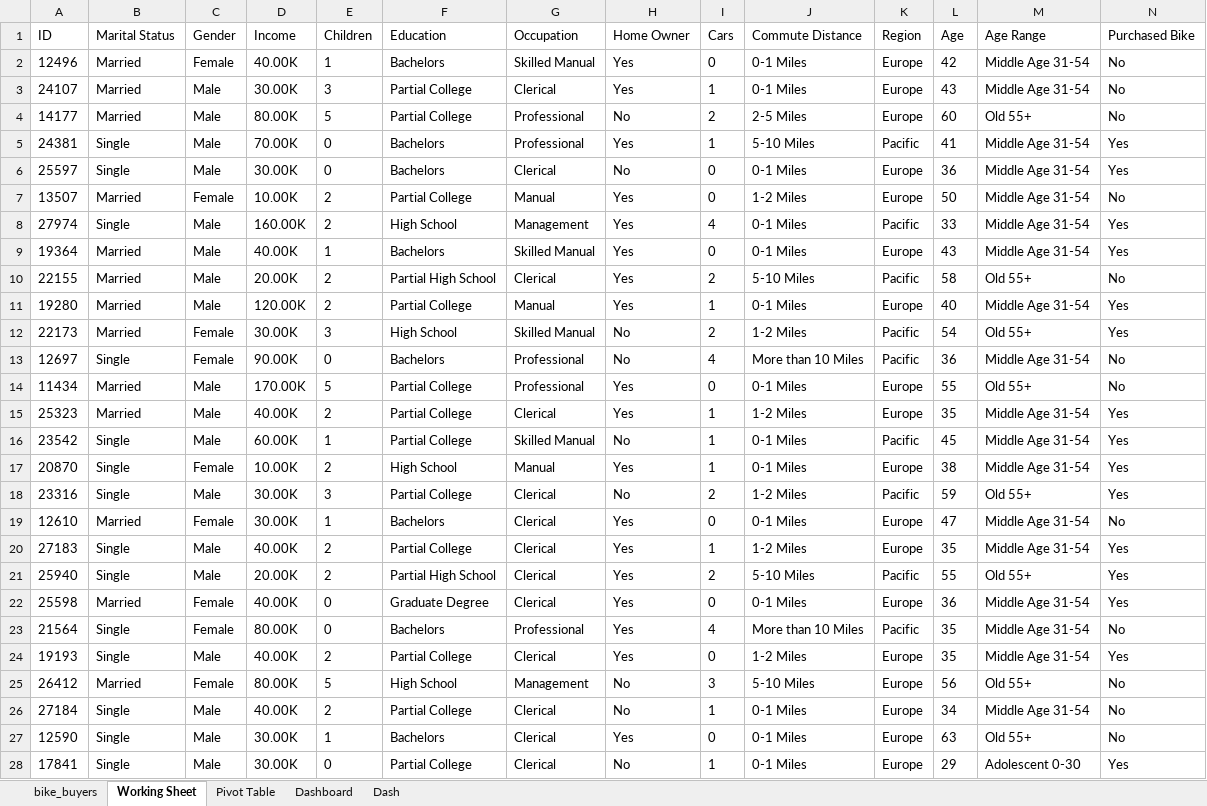
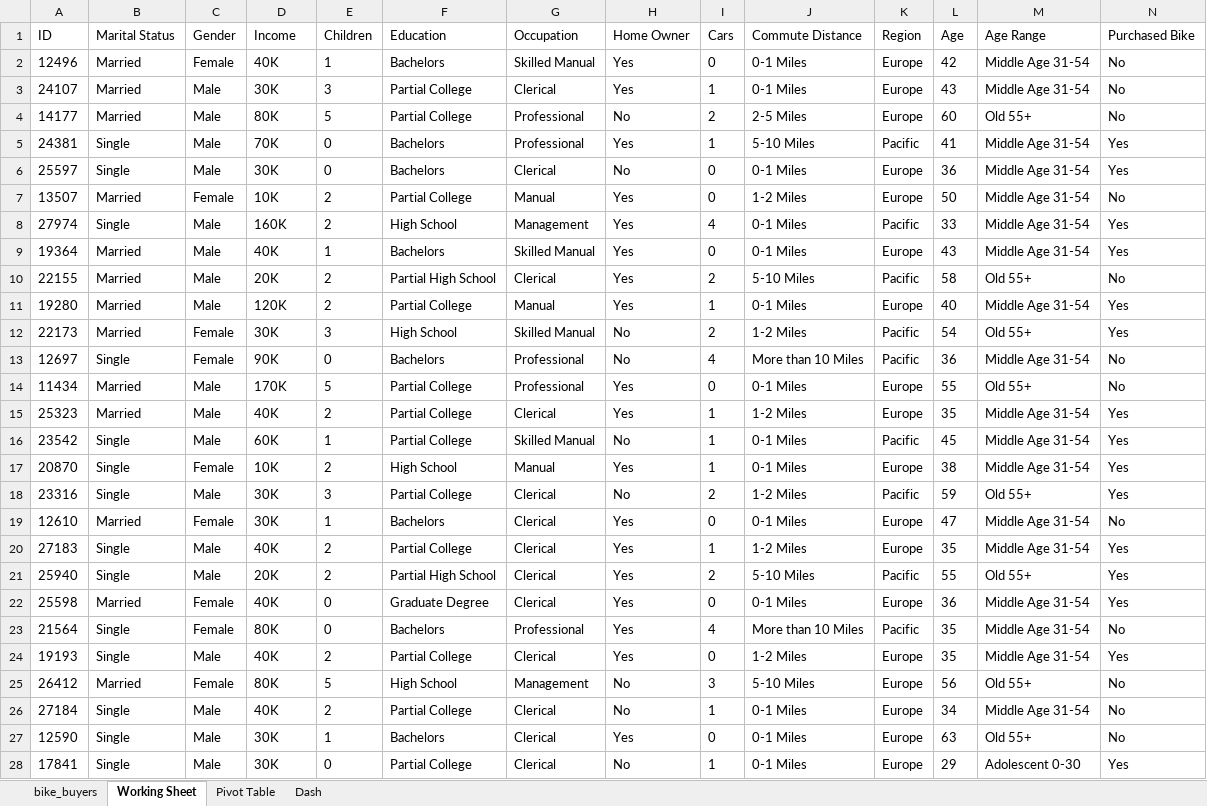
Before and after one commit to kwabenaboateng/Bike-Sales-Project, an Excel workbook: Bike Sales.xlsx, sheet Working Sheet, drawn as a sheet; only a part is shown; values as stored, in another font and other column widths than the file's, no borders; the diff covers the shown part only; the diff names each change by its address in the sheet, - before the commit and + after, or states it on an @@ line.

Commit message:
Dashboard updated

```diff
--- a/Bike Sales.xlsx (sheet Working Sheet)
+++ b/Bike Sales.xlsx (sheet Working Sheet)
-sheet tab: Dashboard
-D2 (Income): 40.00K
+D2 (Income): 40K
-D3 (Income): 30.00K
+D3 (Income): 30K
-D4 (Income): 80.00K
+D4 (Income): 80K
-D5 (Income): 70.00K
+D5 (Income): 70K
-D6 (Income): 30.00K
+D6 (Income): 30K
-D7 (Income): 10.00K
+D7 (Income): 10K
-D8 (Income): 160.00K
+D8 (Income): 160K
-D9 (Income): 40.00K
+D9 (Income): 40K
-D10 (Income): 20.00K
+D10 (Income): 20K
-D11 (Income): 120.00K
+D11 (Income): 120K
-D12 (Income): 30.00K
+D12 (Income): 30K
-D13 (Income): 90.00K
+D13 (Income): 90K
-D14 (Income): 170.00K
+D14 (Income): 170K
-D15 (Income): 40.00K
+D15 (Income): 40K
-D16 (Income): 60.00K
+D16 (Income): 60K
-D17 (Income): 10.00K
+D17 (Income): 10K
-D18:D19 (Income): 30.00K
+D18:D19 (Income): 30K
-D20 (Income): 40.00K
+D20 (Income): 40K
-D21 (Income): 20.00K
+D21 (Income): 20K
-D22 (Income): 40.00K
+D22 (Income): 40K
-D23 (Income): 80.00K
+D23 (Income): 80K
-D24 (Income): 40.00K
+D24 (Income): 40K
-D25 (Income): 80.00K
+D25 (Income): 80K
-D26 (Income): 40.00K
+D26 (Income): 40K
-D27:D28 (Income): 30.00K
+D27:D28 (Income): 30K
```
Also changed, not shown: 973 edited cells elsewhere in this sheet, sheet Pivot Table, charts or pictures.
